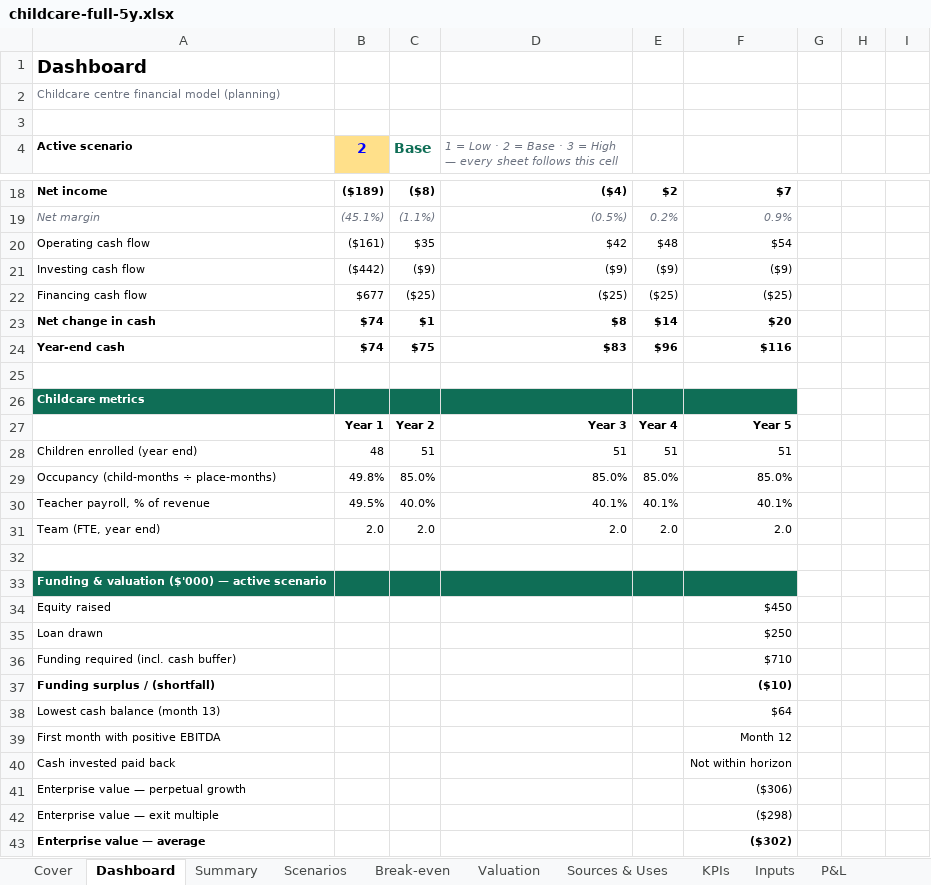
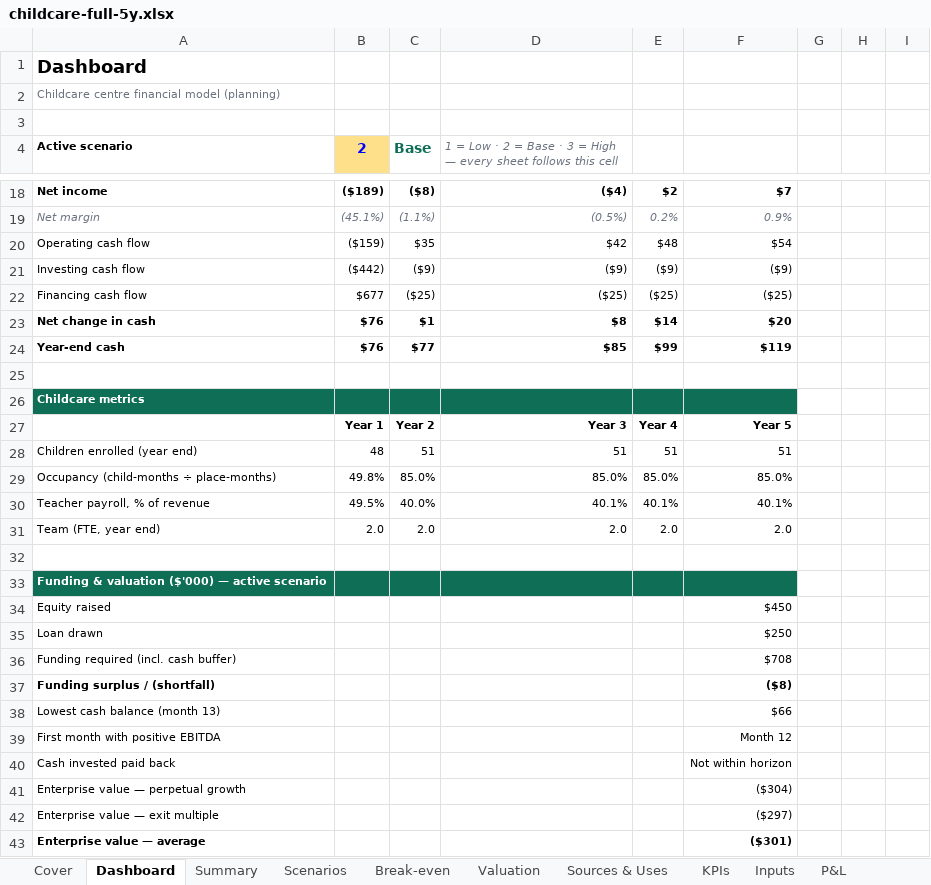
Before and after one commit to henrysheykin/finmodel-app, an Excel workbook: samples/childcare-full-5y.xlsx, sheet Dashboard, drawn as a sheet; only a part is shown, gaps mark what is left out; values as stored, in another font and other column widths than the file's, no borders; charts and pictures and conditional formats not drawn; the diff names each change by its address in the sheet, - before the commit and + after, or states it on an @@ line.

```diff
--- a/samples/childcare-full-5y.xlsx (sheet Dashboard)
+++ b/samples/childcare-full-5y.xlsx (sheet Dashboard)
-B20 (2): ($161)
+B20 (2): ($159)
-B23:B24 (2): $74
+B23:B24 (2): $76
-C24 (Base): $75
+C24 (Base): $77
-D24: $83
+D24: $85
-E24: $96
+E24: $99
-F24: $116
+F24: $119
-F36: $710
+F36: $708
-F37: ($10)
+F37: ($8)
-F38: $64
+F38: $66
-F41: ($306)
+F41: ($304)
-F42: ($298)
+F42: ($297)
-F43: ($302)
+F43: ($301)
```
Also changed, not shown: sheet Scenario calc, sheet Monthly, sheet Scenarios, sheet Summary, sheet Valuation, sheet Cash Flow, 4 more sheets, formulas that keep their value, charts or pictures, samples/childcare-full.xlsx, 3 other files.
